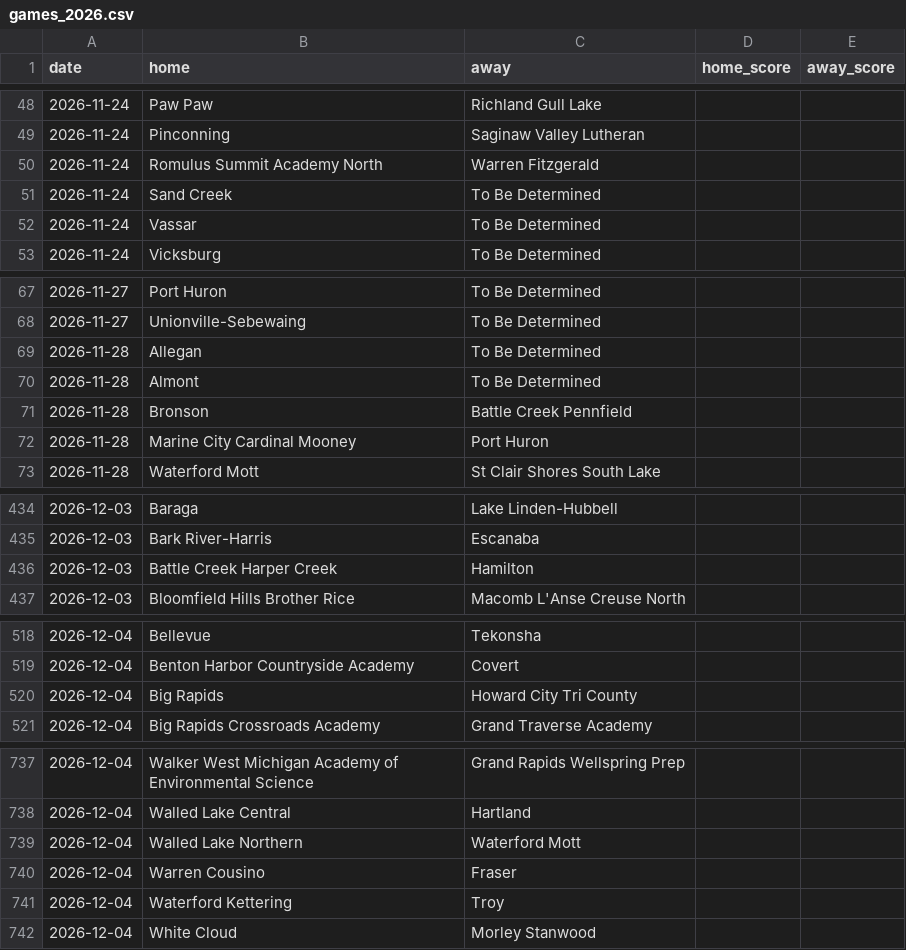
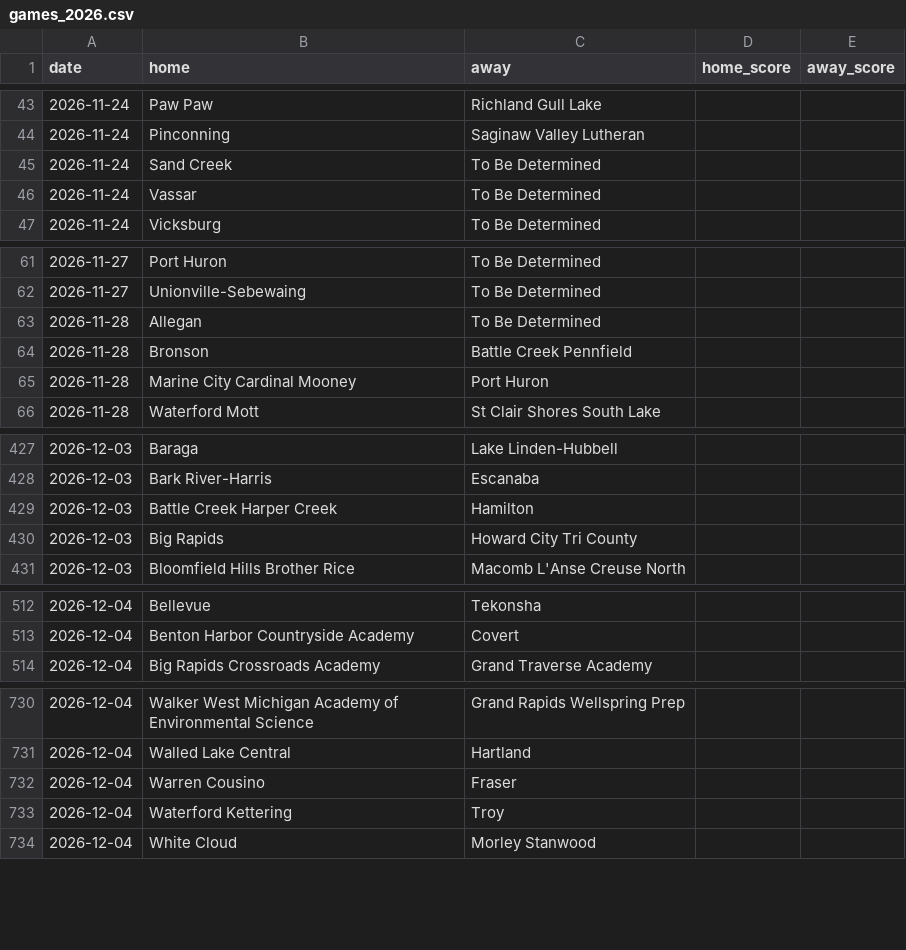
Before and after one commit to YutongHanOfficial/mi-basketball-predictor, a CSV file: games_2026.csv, drawn as a sheet; only a part is shown, gaps mark what is left out; removed rows and columns are numbered as before the commit, all else as after; the diff covers the shown part only; the diff names each change by its address in the sheet, - before the commit and + after, or states it on an @@ line.

```diff
--- a/games_2026.csv
+++ b/games_2026.csv
-row 50: 2026-11-24 | Romulus Summit Academy North | Warren Fitzgerald
-row 70: 2026-11-28 | Almont | To Be Determined
+row 430: 2026-12-03 | Big Rapids | Howard City Tri County
-row 520: 2026-12-04 | Big Rapids | Howard City Tri County
-row 739: 2026-12-04 | Walled Lake Northern | Waterford Mott
```
Also changed, not shown: 8 added rows, 18 removed rows and 2 edited cells elsewhere in this file.
